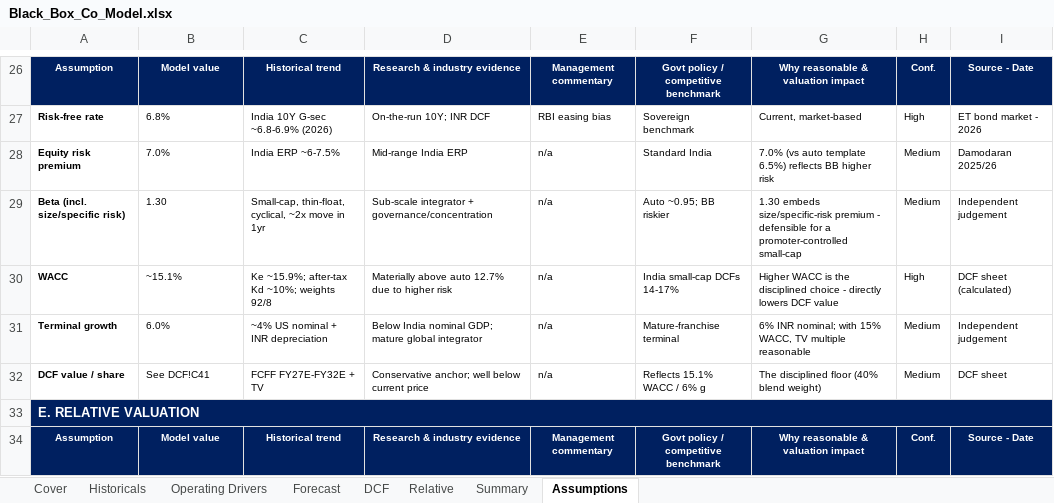
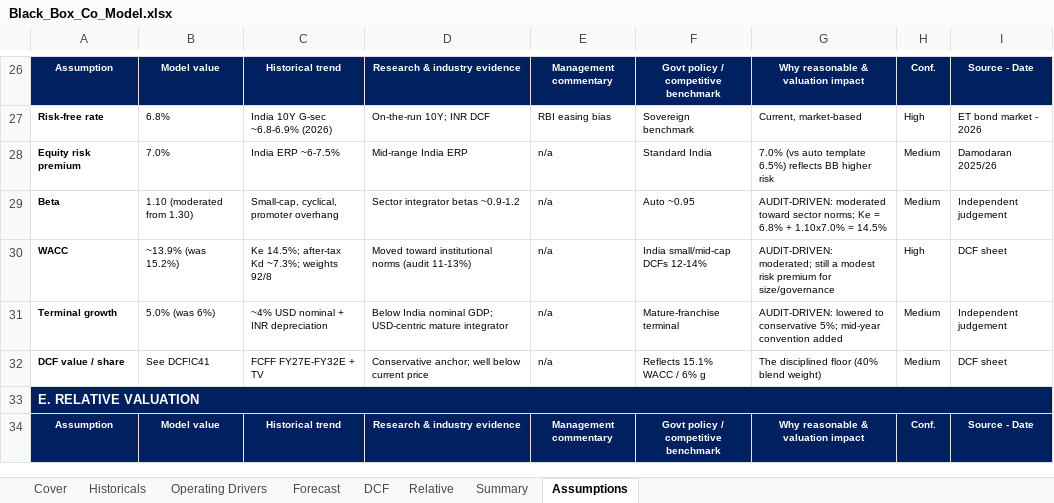
Before and after one commit to OmPanda19/Black-Box-Report, an Excel workbook: model/Black_Box_Co_Model.xlsx, sheet Assumptions, drawn as a sheet; only a part is shown, gaps mark what is left out; values as stored, in another font and other column widths than the file's, no borders; removed rows and columns are numbered as before the commit, all else as after; the diff covers the shown part only; the diff names each change by its address in the sheet, - before the commit and + after, or states it on an @@ line.

Commit message:
Implement due-diligence audit response (valid points) + reject year-mislabeled corrections
Audit's core 'historical corrections' rejected with evidence: its FY25 PAT
137.67/PBT 156.39/borrowings 397 are FY24 figures. Audited FY24-25 AR MD&A
(p.94-95) confirms FY25 consol PAT 205, PBT 212, equity 759, borrowings 654 -
which the model already matched. Reconciliation documented (Assumptions r44).

Valid methodological recommendations implemented:
- Tax normalised 12%->25% statutory (NOL depletion)
- WACC moderated 15.2%->13.9% (beta 1.30->1.10, Ke 14.5%); terminal g 6%->5%
- Mid-year discounting convention added; sensitivity recentred WACC 12-15% x g 3-6%
- Capex reduced/reclassified (incl ROU/intangible additions); dep 12.5%
- Peer set expanded: WESCO/Kyndryl/Redington + Tata Comm/Mastek/Happiest Minds
  (median P/E ~26x, EV/EBITDA ~9x)
- Contract assets/liabilities surfaced explicitly (Operating Drivers Section 7)

QC re-verified: BS balances all years, CF reconciles, 0 errors, no circular refs,
mid-year sensitivity recomputes. Blended target ~INR502 (-40%), Reduce.
See AUDIT_RESPONSE.md.

```diff
--- a/model/Black_Box_Co_Model.xlsx (sheet Assumptions)
+++ b/model/Black_Box_Co_Model.xlsx (sheet Assumptions)
-row 29: Beta (incl. size/specific risk) | 1.30 | Small-cap, thin-float, cyclical, ~2x move in 1yr | Sub-scale integrator + governance/concentration | n/a | Auto ~0.95; BB riskier | 1.30 embeds size/specific-risk premium - defensible for a promoter-controlled small-cap | Medium | Independent judgement
+row 29: Beta | 1.10 (moderated from 1.30) | Small-cap, cyclical, promoter overhang | Sector integrator betas ~0.9-1.2 | n/a | Auto ~0.95 | AUDIT-DRIVEN: moderated toward sector norms; Ke = 6.8% + 1.10x7.0% = 14.5% | Medium | Independent judgement
-B30: ~15.1%
+B30: ~13.9% (was 15.2%)
-C30: Ke ~15.9%; after-tax Kd ~10%; weights 92/8
+C30: Ke 14.5%; after-tax Kd ~7.3%; weights 92/8
-D30: Materially above auto 12.7% due to higher risk
+D30: Moved toward institutional norms (audit 11-13%)
-F30: India small-cap DCFs 14-17%
+F30: India small/mid-cap DCFs 12-14%
-G30: Higher WACC is the disciplined choice - directly lowers DCF value
+G30: AUDIT-DRIVEN: moderated; still a modest risk premium for size/governance
-I30: DCF sheet (calculated)
+I30: DCF sheet
-B31: 6.0%
+B31: 5.0% (was 6%)
-C31: ~4% US nominal + INR depreciation
+C31: ~4% USD nominal + INR depreciation
-D31: …nominal GDP; mature global integrator
+D31: …nominal GDP; USD-centric mature integrator
-G31: 6% INR nominal; with 15% WACC, TV multiple reasonable
+G31: AUDIT-DRIVEN: lowered to conservative 5%; mid-year convention added
```
Also changed, not shown: 2 added rows, 2 removed rows and 12 edited cells elsewhere in this sheet, sheet DCF, sheet Forecast, sheet Relative, sheet Operating Drivers, sheet Summary, sheet Cover, 2 other files.
